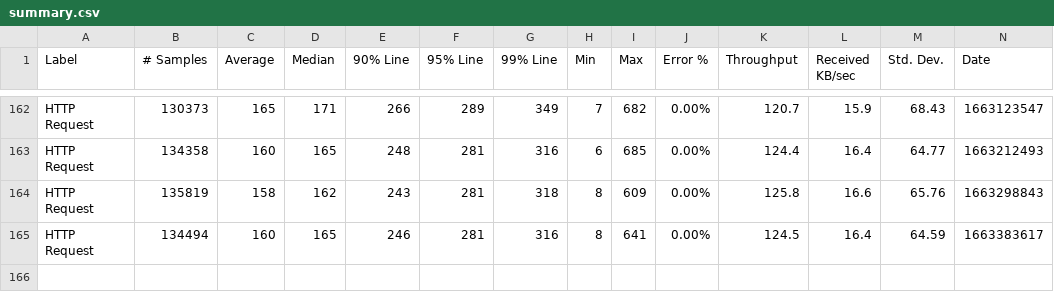
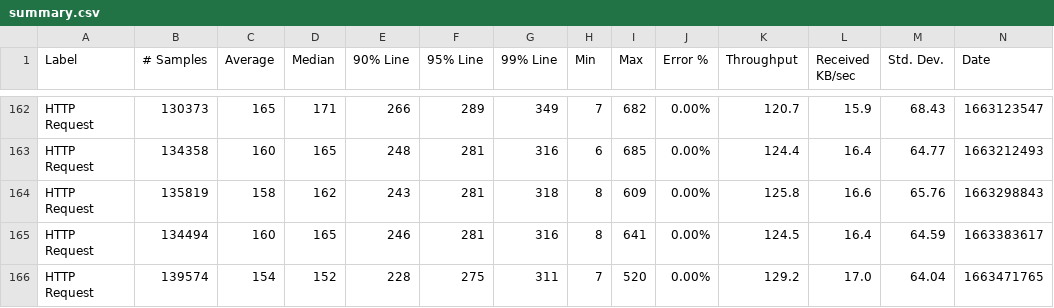
Before and after one commit to ballerina-platform/module-ballerina-log, a CSV file: load-tests/log/results/summary.csv, drawn as a sheet; only a part is shown, gaps mark what is left out; rows hold the shown columns only; the diff names each change by its address in the sheet, - before the commit and + after, or states it on an @@ line.

Commit message:
Update log test results on Sun Sep 18 03:39:33 UTC 2022

```diff
--- a/load-tests/log/results/summary.csv
+++ b/load-tests/log/results/summary.csv
+row 166: HTTP Request | 139574 | 154 | 152 | 228 | 275 | 311 | 7 | 520 | 0.00% | 129.2 | 17.0 | 64.04 | 1663471765
```
